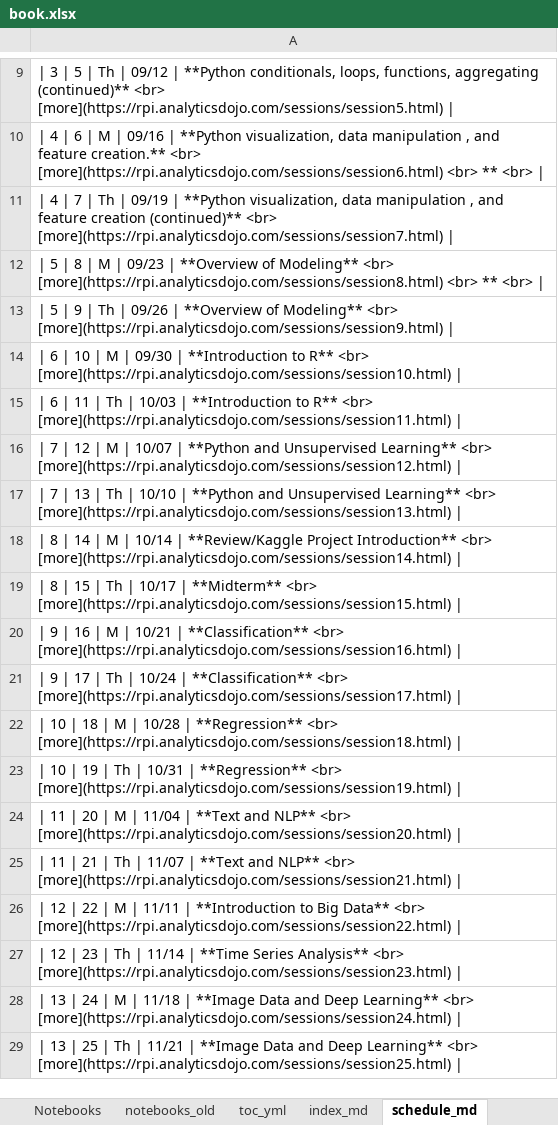
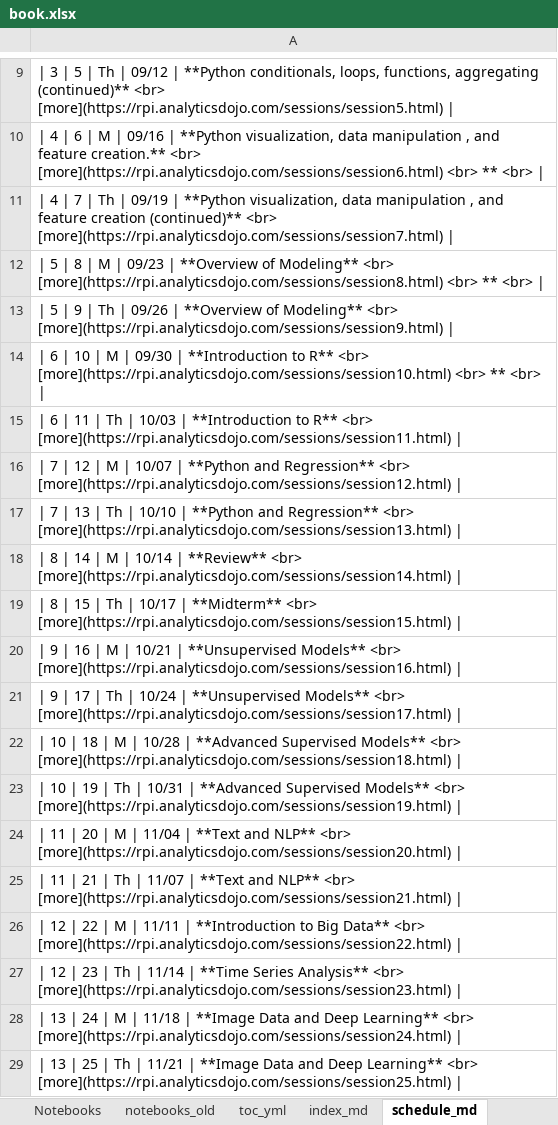
Before and after one commit to RPI-DATA/course-intro-ml-app, an Excel workbook: book.xlsx, sheet schedule_md, drawn as a sheet; only a part is shown, gaps mark what is left out; values as stored, in another font and other column widths than the file's, no borders; the diff names each change by its address in the sheet, - before the commit and + after, or states it on an @@ line.

```diff
--- a/book.xlsx (sheet schedule_md)
+++ b/book.xlsx (sheet schedule_md)
-A14: …<br> [more](https://rpi.analyticsdojo.com/sessions/session10.html) |
+A14: …<br> [more](https://rpi.analyticsdojo.com/sessions/session10.html) <br> ** <br> |
-A16: …**Python and Unsupervised Learning** <br> [more](https://rpi.analyticsdojo.com/sessions/session12.html)…
+A16: …**Python and Regression** <br> [more](https://rpi.analyticsdojo.com/sessions/session12.html)…
-A17: …**Python and Unsupervised Learning** <br> [more](https://rpi.analyticsdojo.com/sessions/session13.html)…
+A17: …**Python and Regression** <br> [more](https://rpi.analyticsdojo.com/sessions/session13.html)…
-A18: …10/14 | **Review/Kaggle Project Introduction** <br> [more](https://rpi.analyticsdojo.com/sessions/session14.html)…
+A18: …10/14 | **Review** <br> [more](https://rpi.analyticsdojo.com/sessions/session14.html)…
-A20: …10/21 | **Classification** <br> [more](https://rpi.analyticsdojo.com/sessions/session16.html)…
+A20: …10/21 | **Unsupervised Models** <br> [more](https://rpi.analyticsdojo.com/sessions/session16.html)…
-A21: …10/24 | **Classification** <br> [more](https://rpi.analyticsdojo.com/sessions/session17.html)…
+A21: …10/24 | **Unsupervised Models** <br> [more](https://rpi.analyticsdojo.com/sessions/session17.html)…
-A22: …10/28 | **Regression** <br> [more](https://rpi.analyticsdojo.com/sessions/session18.html)…
+A22: …10/28 | **Advanced Supervised Models** <br> [more](https://rpi.analyticsdojo.com/sessions/session18.html)…
-A23: …10/31 | **Regression** <br> [more](https://rpi.analyticsdojo.com/sessions/session19.html)…
+A23: …10/31 | **Advanced Supervised Models** <br> [more](https://rpi.analyticsdojo.com/sessions/session19.html)…
```
Also changed, not shown: sheet Schedule, sheet session_md, sheet Readings, sheet assignments_md, sheet readings_md, formulas that keep their value, 30 other files.
